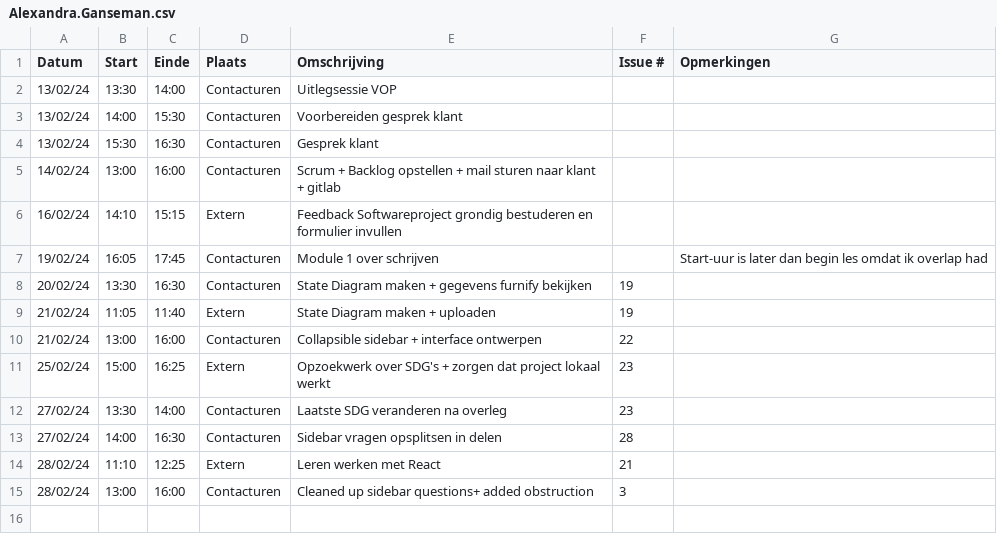
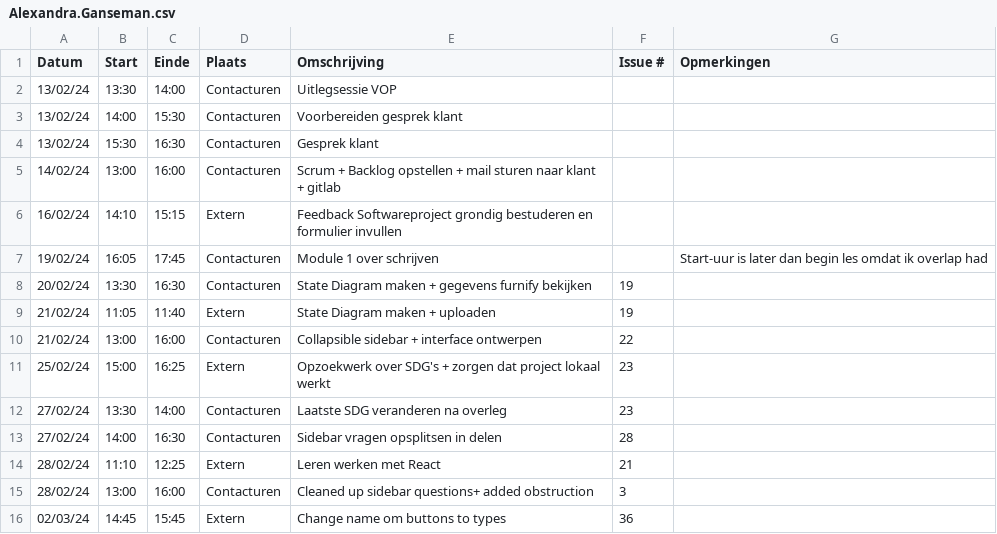
Before and after one commit to wiebe-vandendriessche/furnify, a CSV file: logboeken/Alexandra.Ganseman.csv, drawn as a sheet.

Commit message:
Update Alexandra.Ganseman.csv

```diff
--- a/logboeken/Alexandra.Ganseman.csv
+++ b/logboeken/Alexandra.Ganseman.csv
@@ -15 +15,2 @@ Datum,Start,Einde,Plaats,Omschrijving,Issue #,Opmerkingen
 28/02/24,13:00,16:00,Contacturen,Cleaned up sidebar questions+ added obstruction,3,
+02/03/24,14:45,15:45,Extern,Change name om buttons to types,36
```
